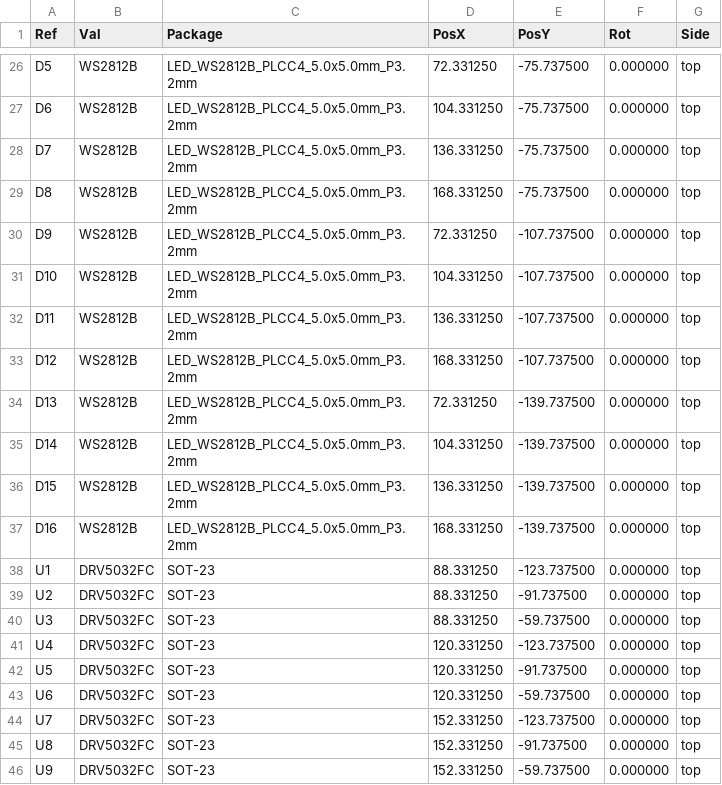
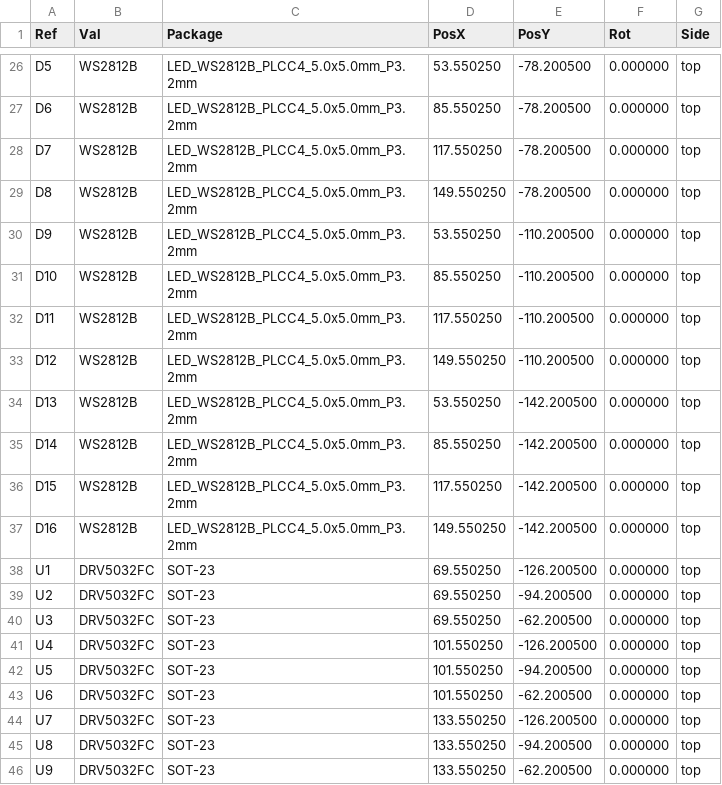
Before and after one commit to PaoloJN/openchess, a CSV file: hardware/hardware-board-3x3/assembly/openchess-board-3x3-all-pos.csv, drawn as a sheet; only a part is shown, gaps mark what is left out; the diff covers the shown part only.

```diff
--- a/hardware/hardware-board-3x3/assembly/openchess-board-3x3-all-pos.csv
+++ b/hardware/hardware-board-3x3/assembly/openchess-board-3x3-all-pos.csv
@@ -26,21 +26,21 @@ Ref,Val,Package,PosX,PosY,Rot,Side
-"D5","WS2812B","LED_WS2812B_PLCC4_5.0x5.0mm_P3.2mm",72.331250,-75.737500,0.000000,top
-"D6","WS2812B","LED_WS2812B_PLCC4_5.0x5.0mm_P3.2mm",104.331250,-75.737500,0.000000,top
-"D7","WS2812B","LED_WS2812B_PLCC4_5.0x5.0mm_P3.2mm",136.331250,-75.737500,0.000000,top
-"D8","WS2812B","LED_WS2812B_PLCC4_5.0x5.0mm_P3.2mm",168.331250,-75.737500,0.000000,top
-"D9","WS2812B","LED_WS2812B_PLCC4_5.0x5.0mm_P3.2mm",72.331250,-107.737500,0.000000,top
-"D10","WS2812B","LED_WS2812B_PLCC4_5.0x5.0mm_P3.2mm",104.331250,-107.737500,0.000000,top
-"D11","WS2812B","LED_WS2812B_PLCC4_5.0x5.0mm_P3.2mm",136.331250,-107.737500,0.000000,top
-"D12","WS2812B","LED_WS2812B_PLCC4_5.0x5.0mm_P3.2mm",168.331250,-107.737500,0.000000,top
-"D13","WS2812B","LED_WS2812B_PLCC4_5.0x5.0mm_P3.2mm",72.331250,-139.737500,0.000000,top
-"D14","WS2812B","LED_WS2812B_PLCC4_5.0x5.0mm_P3.2mm",104.331250,-139.737500,0.000000,top
-"D15","WS2812B","LED_WS2812B_PLCC4_5.0x5.0mm_P3.2mm",136.331250,-139.737500,0.000000,top
-"D16","WS2812B","LED_WS2812B_PLCC4_5.0x5.0mm_P3.2mm",168.331250,-139.737500,0.000000,top
-"U1","DRV5032FC","SOT-23",88.331250,-123.737500,0.000000,top
-"U2","DRV5032FC","SOT-23",88.331250,-91.737500,0.000000,top
-"U3","DRV5032FC","SOT-23",88.331250,-59.737500,0.000000,top
-"U4","DRV5032FC","SOT-23",120.331250,-123.737500,0.000000,top
-"U5","DRV5032FC","SOT-23",120.331250,-91.737500,0.000000,top
-"U6","DRV5032FC","SOT-23",120.331250,-59.737500,0.000000,top
-"U7","DRV5032FC","SOT-23",152.331250,-123.737500,0.000000,top
-"U8","DRV5032FC","SOT-23",152.331250,-91.737500,0.000000,top
-"U9","DRV5032FC","SOT-23",152.331250,-59.737500,0.000000,top
+"D5","WS2812B","LED_WS2812B_PLCC4_5.0x5.0mm_P3.2mm",53.550250,-78.200500,0.000000,top
+"D6","WS2812B","LED_WS2812B_PLCC4_5.0x5.0mm_P3.2mm",85.550250,-78.200500,0.000000,top
+"D7","WS2812B","LED_WS2812B_PLCC4_5.0x5.0mm_P3.2mm",117.550250,-78.200500,0.000000,top
+"D8","WS2812B","LED_WS2812B_PLCC4_5.0x5.0mm_P3.2mm",149.550250,-78.200500,0.000000,top
+"D9","WS2812B","LED_WS2812B_PLCC4_5.0x5.0mm_P3.2mm",53.550250,-110.200500,0.000000,top
+"D10","WS2812B","LED_WS2812B_PLCC4_5.0x5.0mm_P3.2mm",85.550250,-110.200500,0.000000,top
+"D11","WS2812B","LED_WS2812B_PLCC4_5.0x5.0mm_P3.2mm",117.550250,-110.200500,0.000000,top
+"D12","WS2812B","LED_WS2812B_PLCC4_5.0x5.0mm_P3.2mm",149.550250,-110.200500,0.000000,top
+"D13","WS2812B","LED_WS2812B_PLCC4_5.0x5.0mm_P3.2mm",53.550250,-142.200500,0.000000,top
+"D14","WS2812B","LED_WS2812B_PLCC4_5.0x5.0mm_P3.2mm",85.550250,-142.200500,0.000000,top
+"D15","WS2812B","LED_WS2812B_PLCC4_5.0x5.0mm_P3.2mm",117.550250,-142.200500,0.000000,top
+"D16","WS2812B","LED_WS2812B_PLCC4_5.0x5.0mm_P3.2mm",149.550250,-142.200500,0.000000,top
+"U1","DRV5032FC","SOT-23",69.550250,-126.200500,0.000000,top
+"U2","DRV5032FC","SOT-23",69.550250,-94.200500,0.000000,top
+"U3","DRV5032FC","SOT-23",69.550250,-62.200500,0.000000,top
+"U4","DRV5032FC","SOT-23",101.550250,-126.200500,0.000000,top
+"U5","DRV5032FC","SOT-23",101.550250,-94.200500,0.000000,top
+"U6","DRV5032FC","SOT-23",101.550250,-62.200500,0.000000,top
+"U7","DRV5032FC","SOT-23",133.550250,-126.200500,0.000000,top
+"U8","DRV5032FC","SOT-23",133.550250,-94.200500,0.000000,top
+"U9","DRV5032FC","SOT-23",133.550250,-62.200500,0.000000,top
```
Also changed, not shown: 52 edited cells elsewhere in this file, hardware/hardware-board-3x3/assembly/openchess-board-3x3-jlc-cpl.csv, hardware/hardware-controller/assembly/openchess-controller-all-pos.csv, 34 other files.
